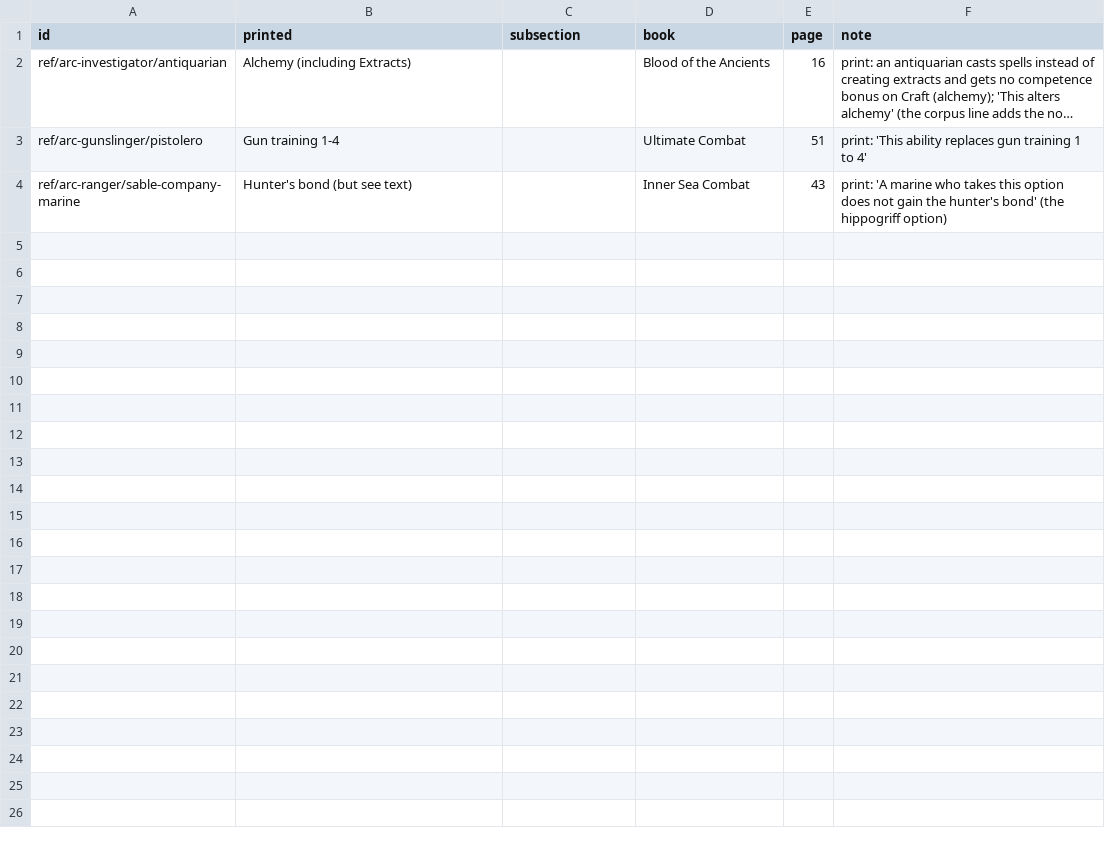
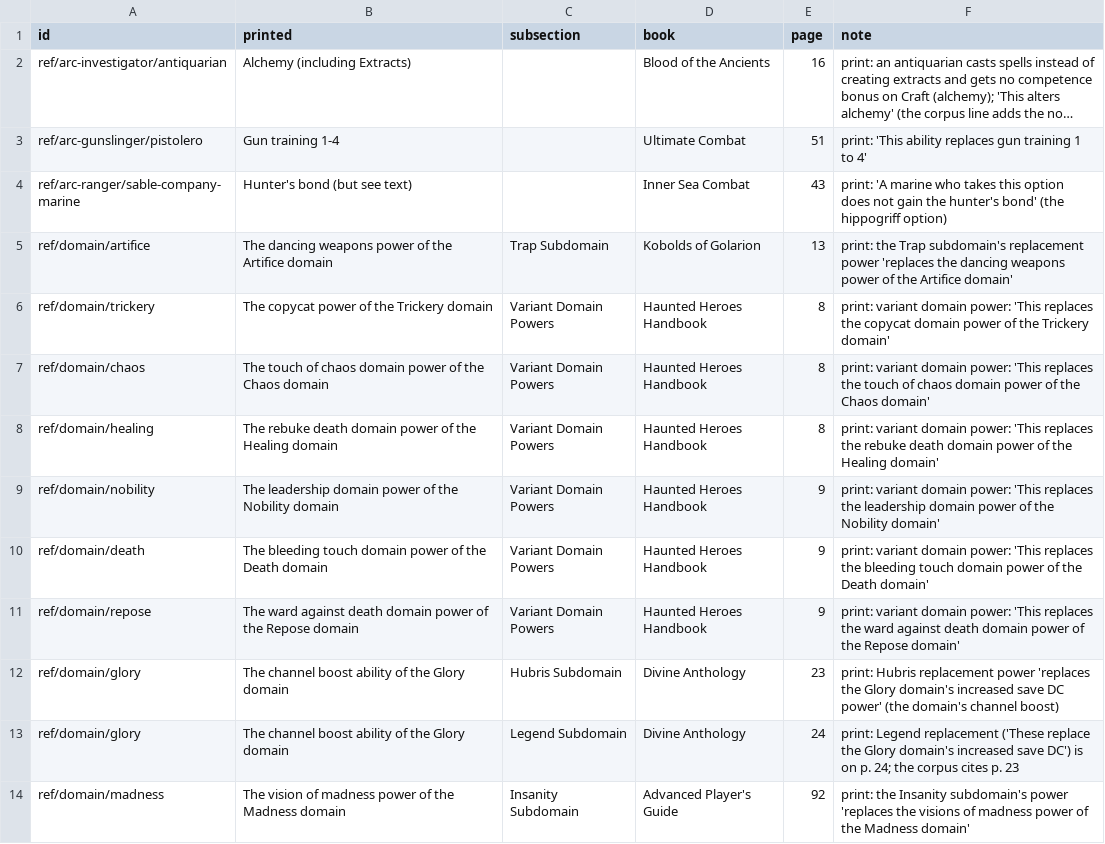
Before and after one commit to Patrick-9936/cast-iron-data, a TSV file: scripts/trade-evidence-452.tsv, drawn as a sheet; long unchanged cells end in ….

```diff
--- a/scripts/trade-evidence-452.tsv
+++ b/scripts/trade-evidence-452.tsv
@@ -4 +4,11 @@ ref/arc-gunslinger/pistolero	Gun training 1-4		Ultimate Combat	51	print: 'This a
 ref/arc-ranger/sable-company-marine	Hunter's bond (but see text)		Inner Sea Combat	43	print: 'A marine who takes this option does not gain the hunter's bond' (the hippogriff option)
+ref/domain/artifice	The dancing weapons power of the Artifice domain	Trap Subdomain	Kobolds of Golarion	13	print: the Trap subdomain's replacement power 'replaces the dancing weapons power of the Artifice domain'
+ref/domain/trickery	The copycat power of the Trickery domain	Variant Domain Powers	Haunted Heroes Handbook	8	print: variant domain power: 'This replaces the copycat domain power of the Trickery domain'
+ref/domain/chaos	The touch of chaos domain power of the Chaos domain	Variant Domain Powers	Haunted Heroes Handbook	8	print: variant domain power: 'This replaces the touch of chaos domain power of the Chaos domain'
+ref/domain/healing	The rebuke death domain power of the Healing domain	Variant Domain Powers	Haunted Heroes Handbook	8	print: variant domain power: 'This replaces the rebuke death domain power of the Healing domain'
+ref/domain/nobility	The leadership domain power of the Nobility domain	Variant Domain Powers	Haunted Heroes Handbook	9	print: variant domain power: 'This replaces the leadership domain power of the Nobility domain'
+ref/domain/death	The bleeding touch domain power of the Death domain	Variant Domain Powers	Haunted Heroes Handbook	9	print: variant domain power: 'This replaces the bleeding touch domain power of the Death domain'
+ref/domain/repose	The ward against death domain power of the Repose domain	Variant Domain Powers	Haunted Heroes Handbook	9	print: variant domain power: 'This replaces the ward against death domain power of the Repose domain'
+ref/domain/glory	The channel boost ability of the Glory domain	Hubris Subdomain	Divine Anthology	23	print: Hubris replacement power 'replaces the Glory domain's increased save DC power' (the domain's channel boost)
+ref/domain/glory	The channel boost ability of the Glory domain	Legend Subdomain	Divine Anthology	24	print: Legend replacement ('These replace the Glory domain's increased save DC') is on p. 24; the corpus cites p. 23
+ref/domain/madness	The vision of madness power of the Madness domain	Insanity Subdomain	Advanced Player's Guide	92	print: the Insanity subdomain's power 'replaces the visions of madness power of the Madness domain'
```
Also changed, not shown: scripts/trade-review-452.tsv.
